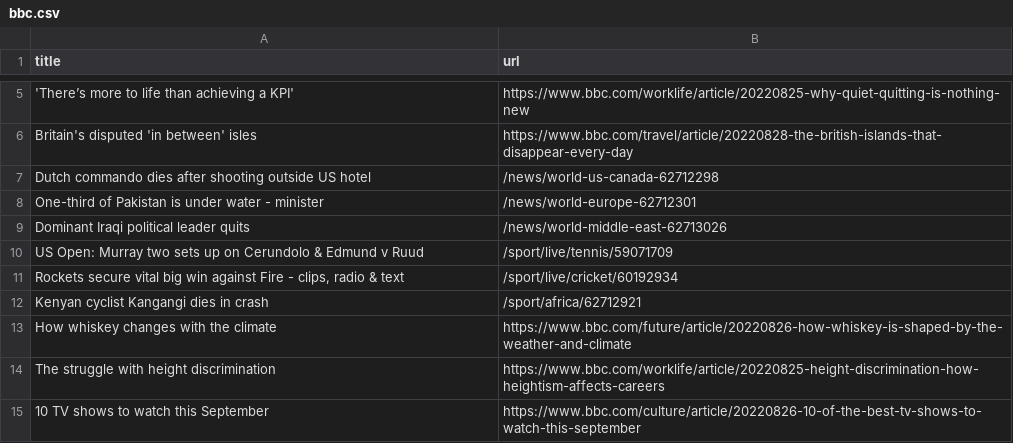
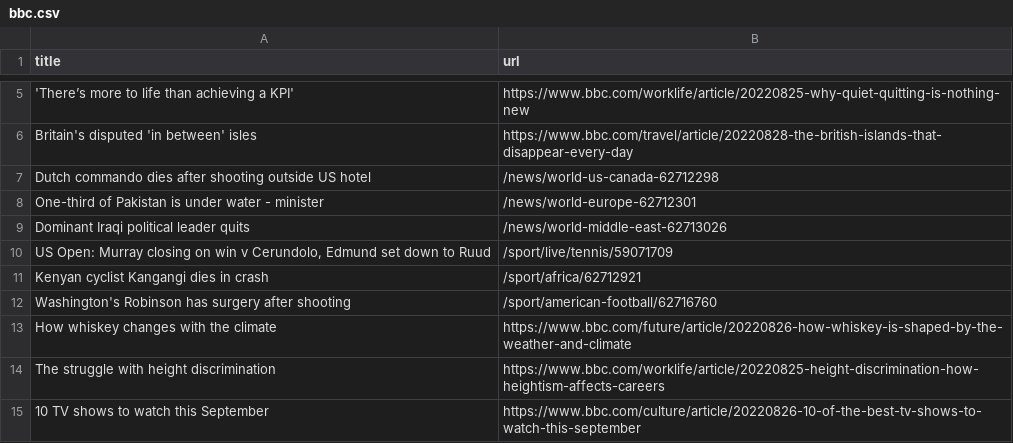
Before and after one commit to tengj98/automatic-scraper-bbc, a CSV file: bbc.csv, drawn as a sheet; only a part is shown, gaps mark what is left out.

```diff
--- a/bbc.csv
+++ b/bbc.csv
@@ -9,5 +9,5 @@ One-third of Pakistan is under water - minister,/news/world-europe-62712301
 Dominant Iraqi political leader quits,/news/world-middle-east-62713026
-US Open: Murray two sets up on Cerundolo & Edmund v Ruud,/sport/live/tennis/59071709
-"Rockets secure vital big win against Fire - clips, radio & text",/sport/live/cricket/60192934
+"US Open: Murray closing on win v Cerundolo, Edmund set down to Ruud",/sport/live/tennis/59071709
 Kenyan cyclist Kangangi dies in crash,/sport/africa/62712921
+Washington's Robinson has surgery after shooting,/sport/american-football/62716760
 How whiskey changes with the climate,https://www.bbc.com/future/article/20220826-how-whiskey-is-shaped-by-the-weather-and-climate
```
